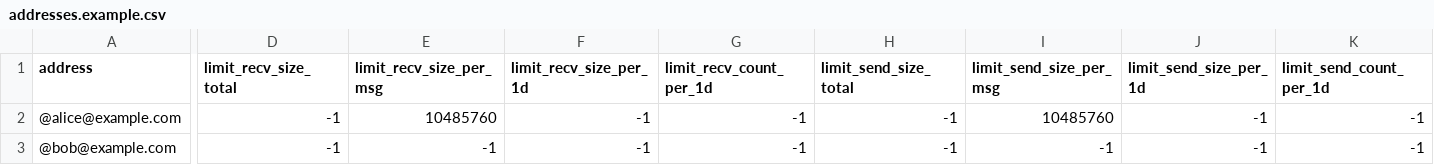
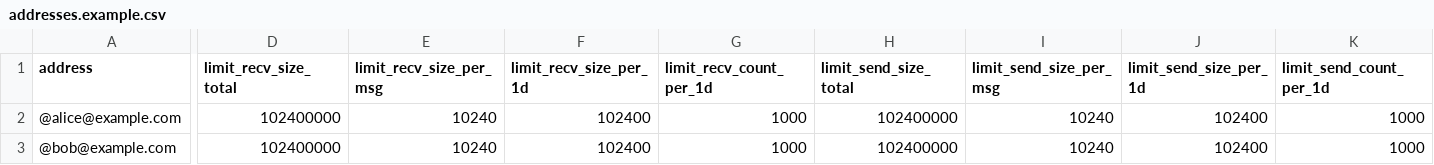
Before and after one commit to markmnl/fmsgid, a CSV file: addresses.example.csv, drawn as a sheet; only a part is shown, gaps mark what is left out; the diff names each change by its address in the sheet, - before the commit and + after, or states it on an @@ line.

```diff
--- a/addresses.example.csv
+++ b/addresses.example.csv
-D2:D3 (limit_recv_size_total): -1
+D2:D3 (limit_recv_size_total): 102400000
-E2 (limit_recv_size_per_msg): 10485760
+E2 (limit_recv_size_per_msg): 10240
-F2:F3 (limit_recv_size_per_1d): -1
+F2:F3 (limit_recv_size_per_1d): 102400
-G2:G3 (limit_recv_count_per_1d): -1
+G2:G3 (limit_recv_count_per_1d): 1000
-H2:H3 (limit_send_size_total): -1
+H2:H3 (limit_send_size_total): 102400000
-I2 (limit_send_size_per_msg): 10485760
+I2 (limit_send_size_per_msg): 10240
-J2:J3 (limit_send_size_per_1d): -1
+J2:J3 (limit_send_size_per_1d): 102400
-K2:K3 (limit_send_count_per_1d): -1
+K2:K3 (limit_send_count_per_1d): 1000
-E3 (limit_recv_size_per_msg): -1
+E3 (limit_recv_size_per_msg): 10240
-I3 (limit_send_size_per_msg): -1
+I3 (limit_send_size_per_msg): 10240
```
Also changed, not shown: 3 other files.
